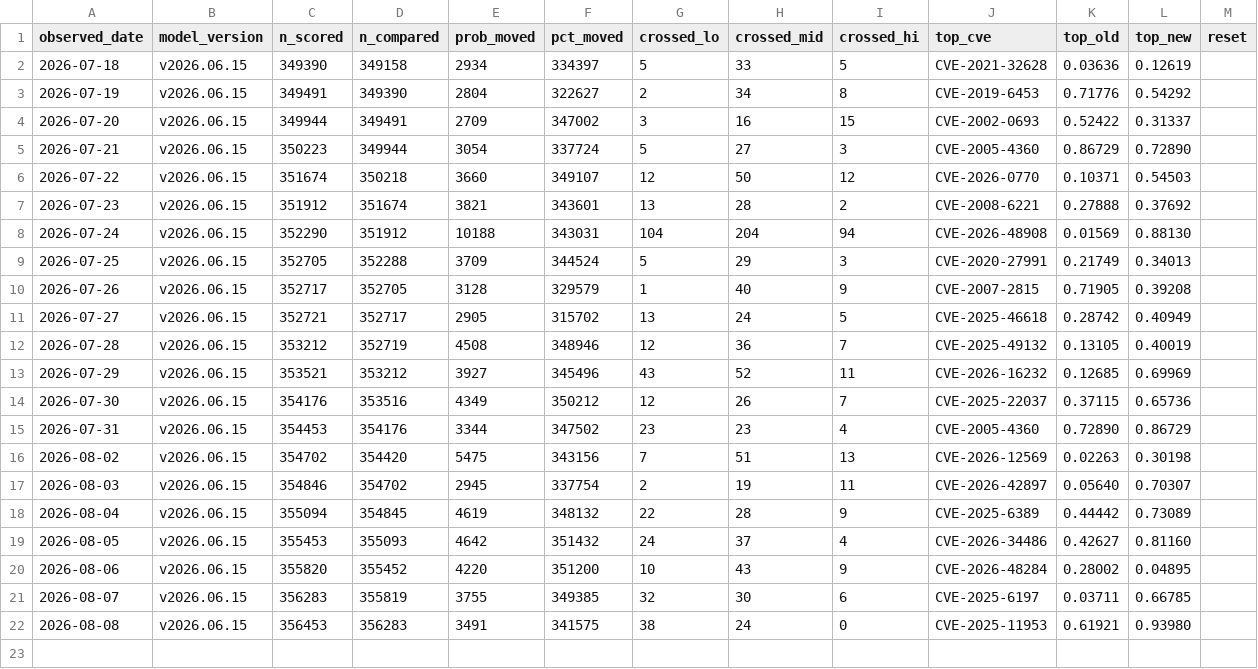
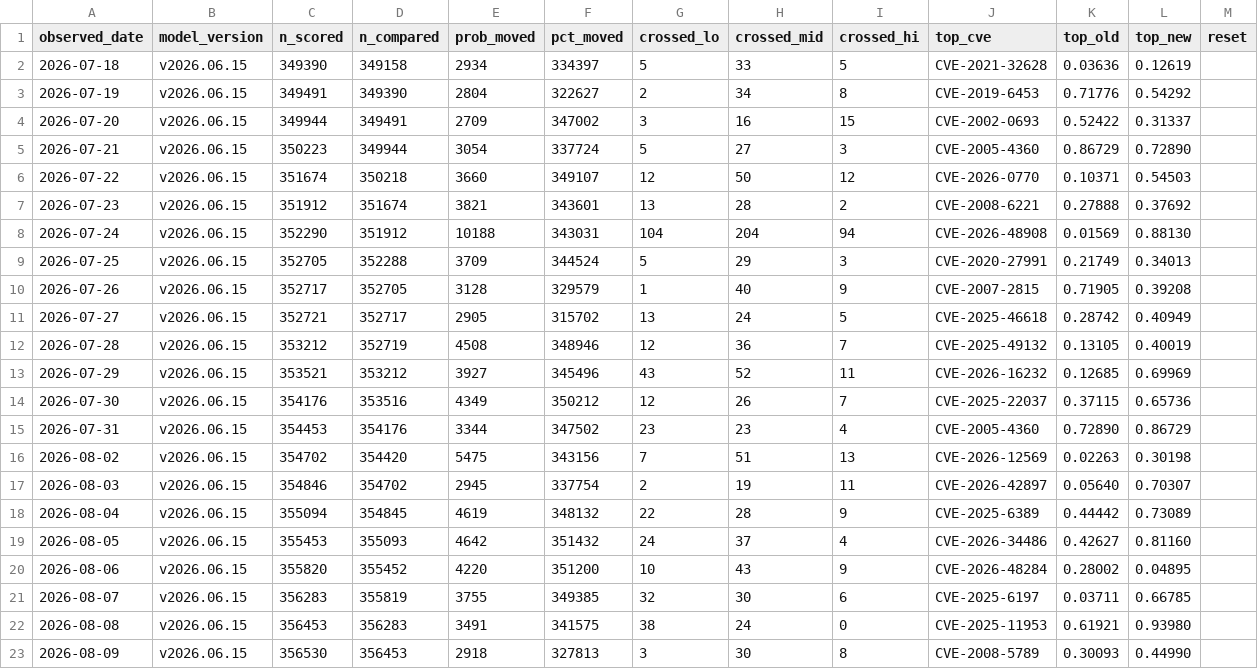
Before and after one commit to Devko/CyberMon, a CSV file: site/data/history/epss_volatility.csv, drawn as a sheet; the diff names each change by its address in the sheet, - before the commit and + after, or states it on an @@ line.

Commit message:
data: nightly refresh 2026-08-10 [skip ci]

```diff
--- a/site/data/history/epss_volatility.csv
+++ b/site/data/history/epss_volatility.csv
+row 23: 2026-08-09 | v2026.06.15 | 356530 | 356453 | 2918 | 327813 | 3 | 30 | 8 | CVE-2008-5789 | 0.30093 | 0.44990
```
Also changed, not shown: site/data/history/botnet_c2.csv, site/data/history/nvd_backlog.csv, 36 other files.
